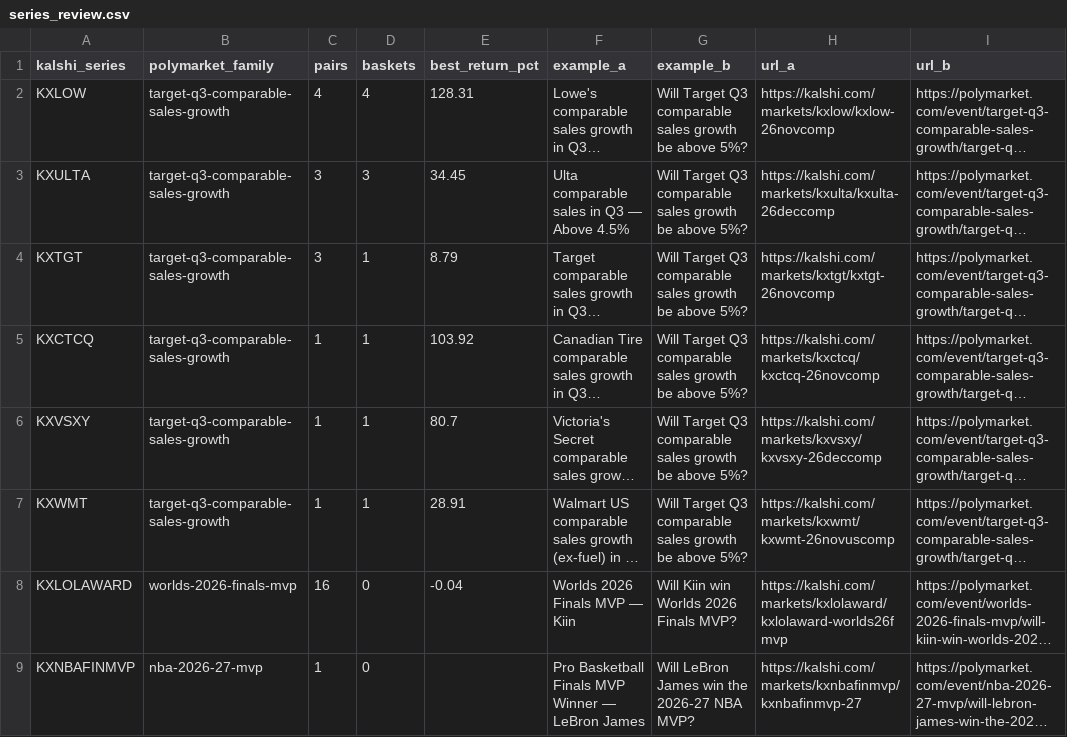
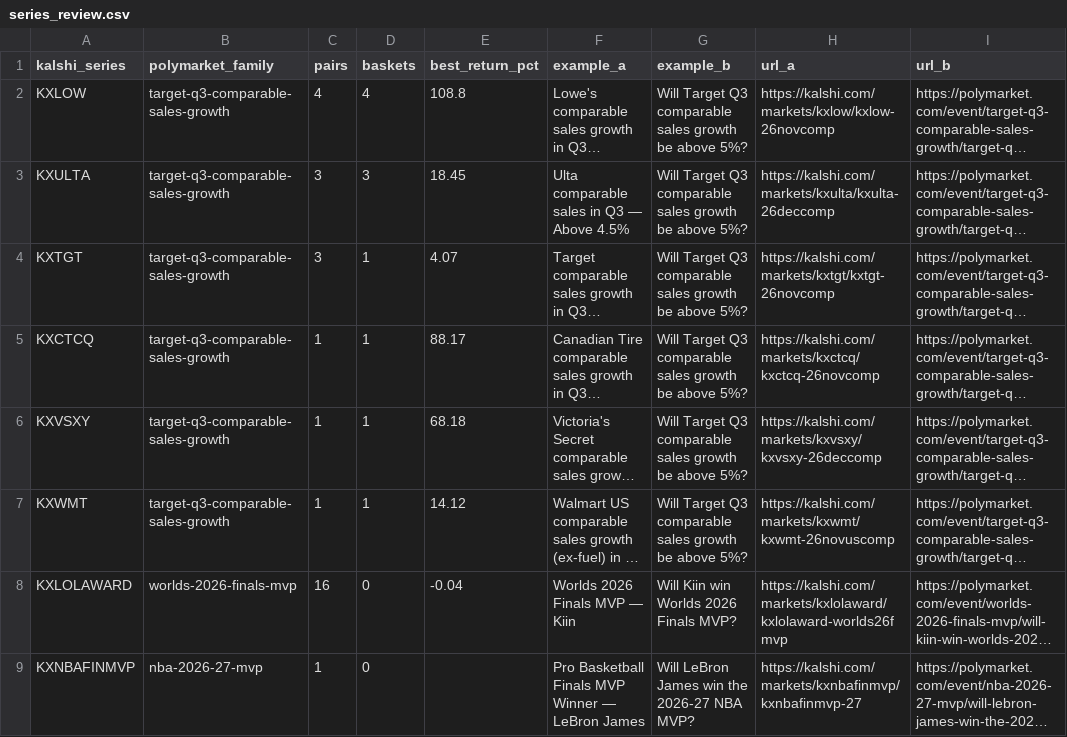
Before and after one commit to pjmerica/pred-arbitrage, a CSV file: data/processed/series_review.csv, drawn as a sheet; long unchanged cells end in …; the diff names each change by its address in the sheet, - before the commit and + after, or states it on an @@ line.

```diff
--- a/data/processed/series_review.csv
+++ b/data/processed/series_review.csv
-E2 (best_return_pct): 128.31
+E2 (best_return_pct): 108.8
-E3 (best_return_pct): 34.45
+E3 (best_return_pct): 18.45
-E4 (best_return_pct): 8.79
+E4 (best_return_pct): 4.07
-E5 (best_return_pct): 103.92
+E5 (best_return_pct): 88.17
-E6 (best_return_pct): 80.7
+E6 (best_return_pct): 68.18
-E7 (best_return_pct): 28.91
+E7 (best_return_pct): 14.12
```
Also changed, not shown: data/raw/predictit_markets.csv, 2 other files.
